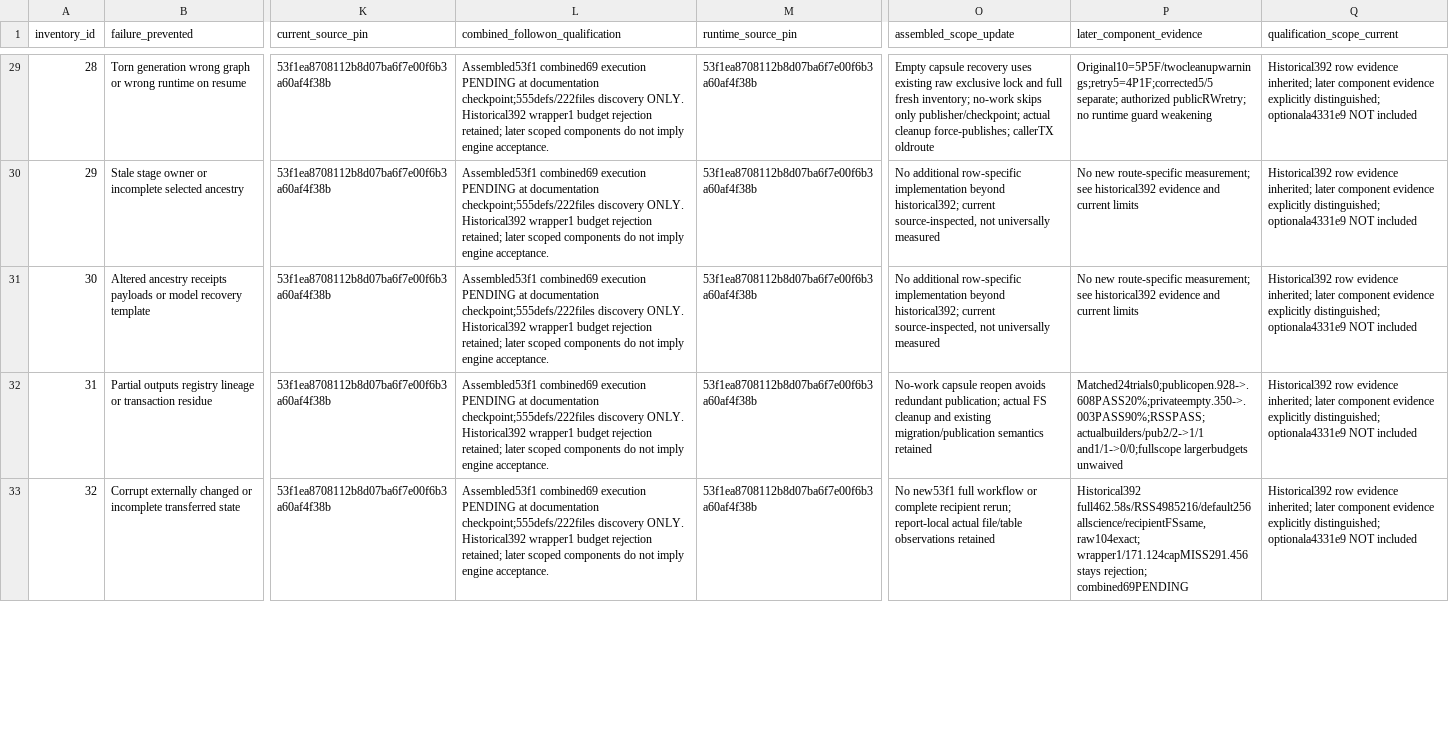
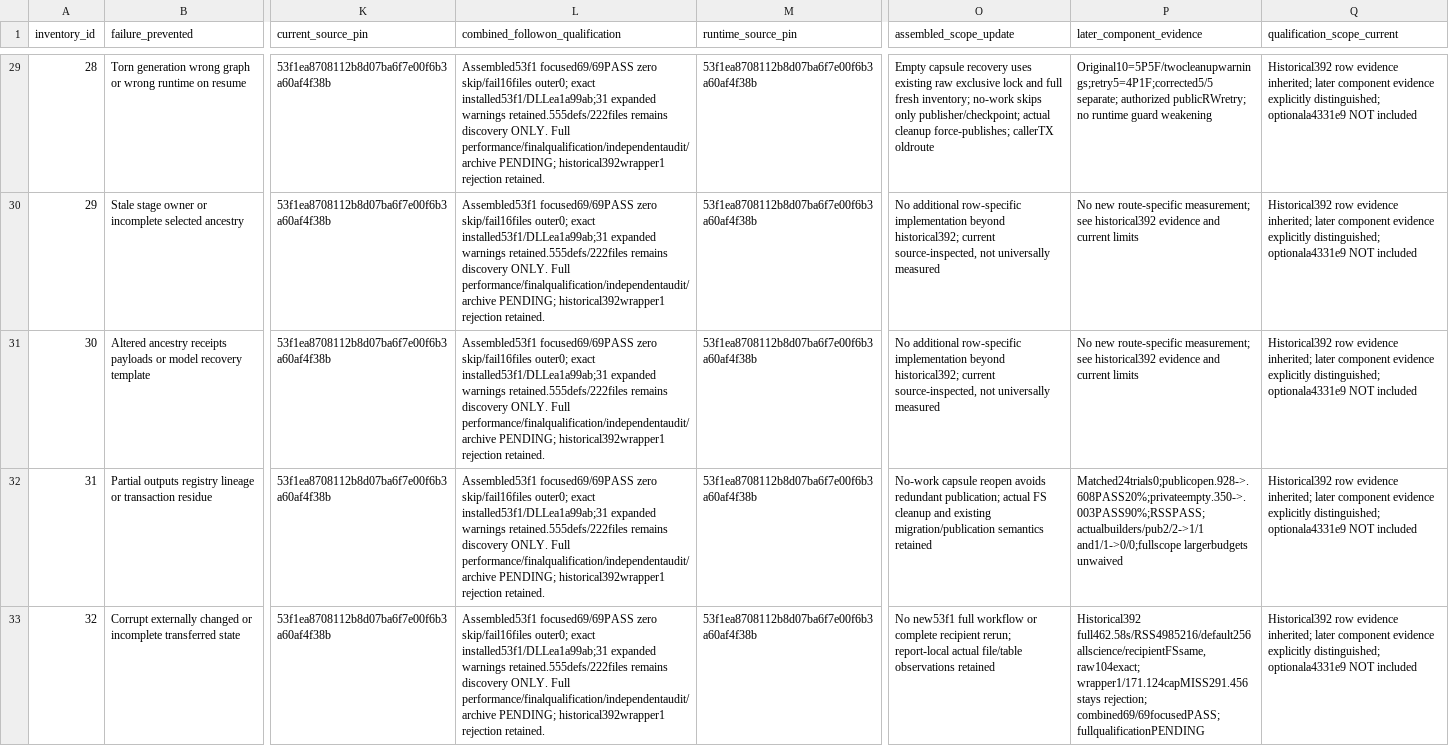
Before and after one commit to Tingvall/scworkbench, a CSV file: notes/engine_simplification/FOLLOWON_INVENTORY_RECONCILIATION.csv, drawn as a sheet; only a part is shown, gaps mark what is left out; the diff covers the shown part only; the diff names each change by its address in the sheet, - before the commit and + after, or states it on an @@ line.

Commit message:
Record exact assembled focused 69-test result without broad acceptance

```diff
--- a/notes/engine_simplification/FOLLOWON_INVENTORY_RECONCILIATION.csv
+++ b/notes/engine_simplification/FOLLOWON_INVENTORY_RECONCILIATION.csv
-L29:L33 (combined_followon_qualification): Assembled53f1 combined69 execution PENDING at documentation checkpoint;555defs/222files discovery ONLY. Historical392 wrapper1 budget rejection retained; later scoped components do not imply engine acceptance.
+L29:L33 (combined_followon_qualification): Assembled53f1 focused69/69PASS zero skip/fail16files outer0; exact installed53f1/DLLea1a99ab;31 expanded warnings retained.555defs/222files remains discovery ONLY. Full performance/finalqualification/independentaudit/archive PENDING; historical392wrapper1 rejection retained.
-P33 (later_component_evidence): …stays rejection; combined69PENDING
+P33 (later_component_evidence): …stays rejection; combined69/69focusedPASS;fullqualificationPENDING
```
Also changed, not shown: 32 edited cells elsewhere in this file, 1 other file.
